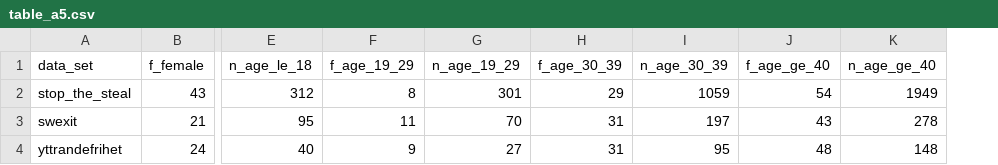
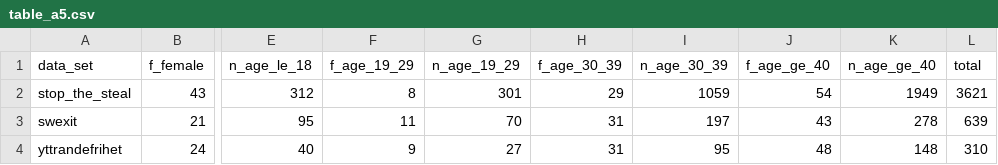
Before and after one commit to richelbilderbeek/soederstroem_et_al_2026, a CSV file: table_a5.csv, drawn as a sheet; only a part is shown, gaps mark what is left out; the diff names each change by its address in the sheet, - before the commit and + after, or states it on an @@ line.

Commit message:
Add last column

```diff
--- a/table_a5.csv
+++ b/table_a5.csv
+column L (total), rows 2-4: 3621 | 639 | 310
```
Also changed, not shown: 1 other file.
